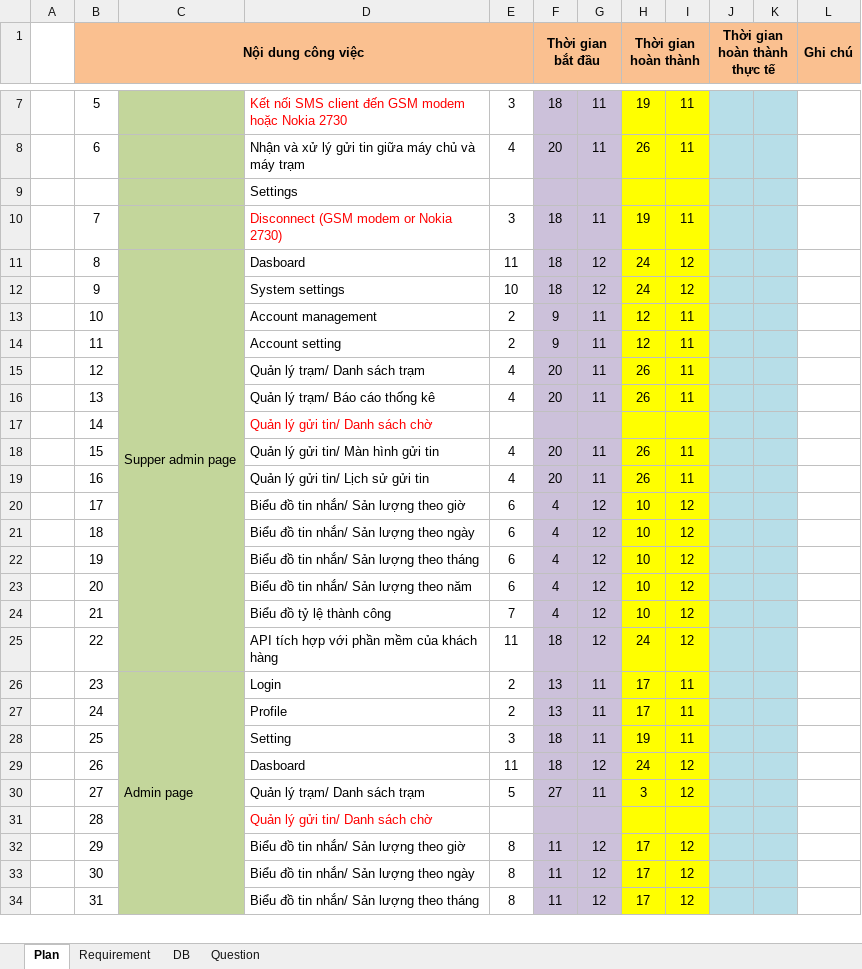
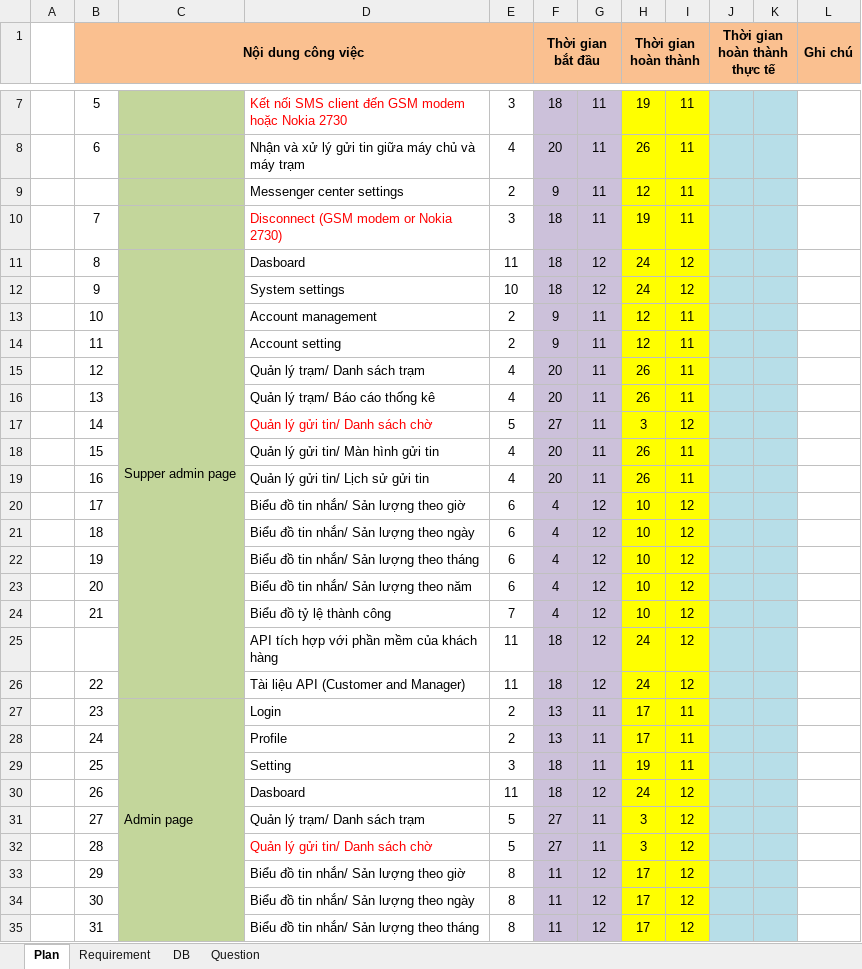
Before and after one commit to hoatrangnv/sms_gateway, an Excel workbook: reque/SMS_Gateway_Requirements_20171110.xlsx, sheet Plan, drawn as a sheet; only a part is shown, gaps mark what is left out; values as stored, in another font and other column widths than the file's, no borders; removed rows and columns are numbered as before the commit, all else as after; the diff names each change by its address in the sheet, - before the commit and + after, or states it on an @@ line.

```diff
--- a/reque/SMS_Gateway_Requirements_20171110.xlsx (sheet Plan)
+++ b/reque/SMS_Gateway_Requirements_20171110.xlsx (sheet Plan)
-row 9:  |  |  | Settings
+row 9:  |  |  | Messenger center settings | 2 | 9 | 11 | 12 | 11
-E17: (empty)
+E17: 5
-F17 (Thời gian bắt đầu): (empty)
+F17 (Thời gian bắt đầu): 27
-G17: (empty)
+G17: 11
-H17 (Thời gian hoàn thành): (empty)
+H17 (Thời gian hoàn thành): 3
-I17: (empty)
+I17: 12
+row 25:  |  |  | API tích hợp với phần mềm của khách hàng | 11 | 18 | 12 | 24 | 12
-D26: API tích hợp với phần mềm của khách hàng
+D26: Tài liệu API (Customer and Manager)
-E32: (empty)
+E32: 5
-F32 (Thời gian bắt đầu): (empty)
+F32 (Thời gian bắt đầu): 27
-G32: (empty)
+G32: 11
-H32 (Thời gian hoàn thành): (empty)
+H32 (Thời gian hoàn thành): 3
-I32: (empty)
+I32: 12
```
Also changed, not shown: sheet DB, sheet Requirement.
